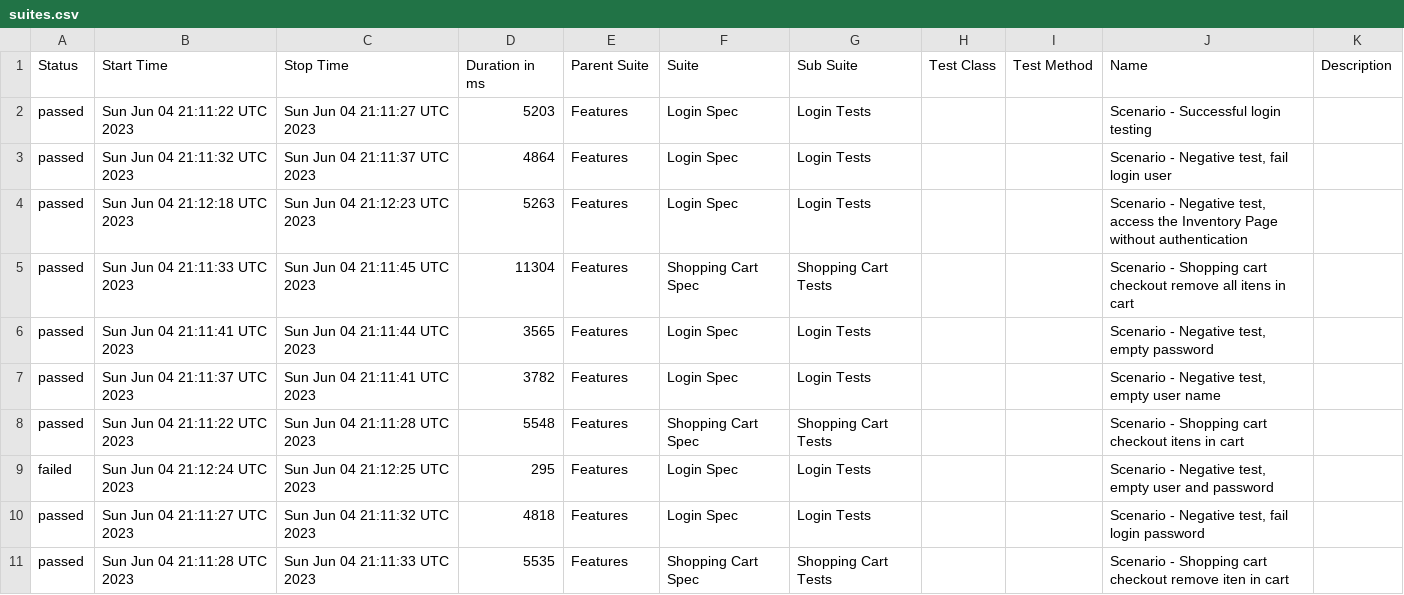
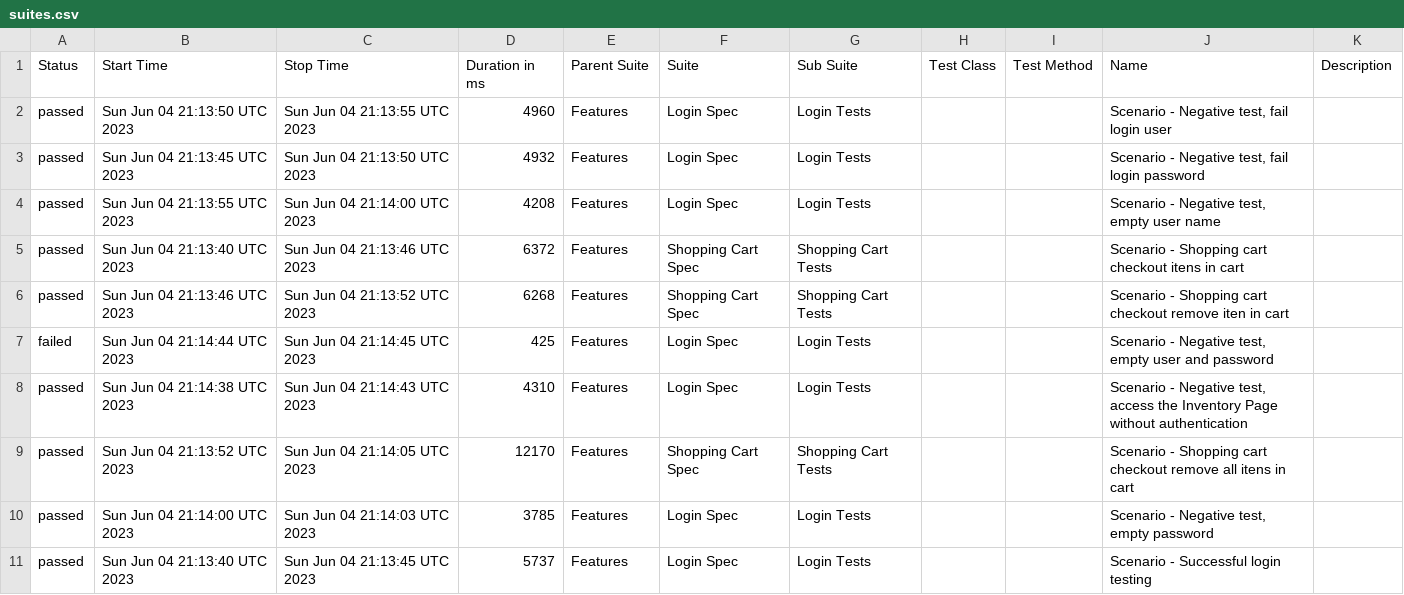
Before and after one commit to reinaldorossetti/robot_atdd_playwright_saucedemo, a CSV file: firefox/data/suites.csv, drawn as a sheet.

```diff
--- a/firefox/data/suites.csv
+++ b/firefox/data/suites.csv
@@ -1,11 +1,11 @@
 "Status","Start Time","Stop Time","Duration in ms","Parent Suite","Suite","Sub Suite","Test Class","Test Method","Name","Description"
-"passed","Sun Jun 04 21:11:22 UTC 2023","Sun Jun 04 21:11:27 UTC 2023","5203","Features","Login Spec","Login Tests","","","Scenario - Successful login testing",""
-"passed","Sun Jun 04 21:11:32 UTC 2023","Sun Jun 04 21:11:37 UTC 2023","4864","Features","Login Spec","Login Tests","","","Scenario - Negative test, fail login user",""
-"passed","Sun Jun 04 21:12:18 UTC 2023","Sun Jun 04 21:12:23 UTC 2023","5263","Features","Login Spec","Login Tests","","","Scenario - Negative test, access the Inventory Page without authentication",""
-"passed","Sun Jun 04 21:11:33 UTC 2023","Sun Jun 04 21:11:45 UTC 2023","11304","Features","Shopping Cart Spec","Shopping Cart Tests","","","Scenario - Shopping cart checkout remove all itens in cart",""
-"passed","Sun Jun 04 21:11:41 UTC 2023","Sun Jun 04 21:11:44 UTC 2023","3565","Features","Login Spec","Login Tests","","","Scenario - Negative test, empty password",""
-"passed","Sun Jun 04 21:11:37 UTC 2023","Sun Jun 04 21:11:41 UTC 2023","3782","Features","Login Spec","Login Tests","","","Scenario - Negative test, empty user name",""
-"passed","Sun Jun 04 21:11:22 UTC 2023","Sun Jun 04 21:11:28 UTC 2023","5548","Features","Shopping Cart Spec","Shopping Cart Tests","","","Scenario - Shopping cart checkout itens in cart",""
-"failed","Sun Jun 04 21:12:24 UTC 2023","Sun Jun 04 21:12:25 UTC 2023","295","Features","Login Spec","Login Tests","","","Scenario - Negative test, empty user and password",""
-"passed","Sun Jun 04 21:11:27 UTC 2023","Sun Jun 04 21:11:32 UTC 2023","4818","Features","Login Spec","Login Tests","","","Scenario - Negative test, fail login password",""
-"passed","Sun Jun 04 21:11:28 UTC 2023","Sun Jun 04 21:11:33 UTC 2023","5535","Features","Shopping Cart Spec","Shopping Cart Tests","","","Scenario - Shopping cart checkout remove iten in cart",""
+"passed","Sun Jun 04 21:13:50 UTC 2023","Sun Jun 04 21:13:55 UTC 2023","4960","Features","Login Spec","Login Tests","","","Scenario - Negative test, fail login user",""
+"passed","Sun Jun 04 21:13:45 UTC 2023","Sun Jun 04 21:13:50 UTC 2023","4932","Features","Login Spec","Login Tests","","","Scenario - Negative test, fail login password",""
+"passed","Sun Jun 04 21:13:55 UTC 2023","Sun Jun 04 21:14:00 UTC 2023","4208","Features","Login Spec","Login Tests","","","Scenario - Negative test, empty user name",""
+"passed","Sun Jun 04 21:13:40 UTC 2023","Sun Jun 04 21:13:46 UTC 2023","6372","Features","Shopping Cart Spec","Shopping Cart Tests","","","Scenario - Shopping cart checkout itens in cart",""
+"passed","Sun Jun 04 21:13:46 UTC 2023","Sun Jun 04 21:13:52 UTC 2023","6268","Features","Shopping Cart Spec","Shopping Cart Tests","","","Scenario - Shopping cart checkout remove iten in cart",""
+"failed","Sun Jun 04 21:14:44 UTC 2023","Sun Jun 04 21:14:45 UTC 2023","425","Features","Login Spec","Login Tests","","","Scenario - Negative test, empty user and password",""
+"passed","Sun Jun 04 21:14:38 UTC 2023","Sun Jun 04 21:14:43 UTC 2023","4310","Features","Login Spec","Login Tests","","","Scenario - Negative test, access the Inventory Page without authentication",""
+"passed","Sun Jun 04 21:13:52 UTC 2023","Sun Jun 04 21:14:05 UTC 2023","12170","Features","Shopping Cart Spec","Shopping Cart Tests","","","Scenario - Shopping cart checkout remove all itens in cart",""
+"passed","Sun Jun 04 21:14:00 UTC 2023","Sun Jun 04 21:14:03 UTC 2023","3785","Features","Login Spec","Login Tests","","","Scenario - Negative test, empty password",""
+"passed","Sun Jun 04 21:13:40 UTC 2023","Sun Jun 04 21:13:45 UTC 2023","5737","Features","Login Spec","Login Tests","","","Scenario - Successful login testing",""
```
Also changed, not shown: 46 other files.
